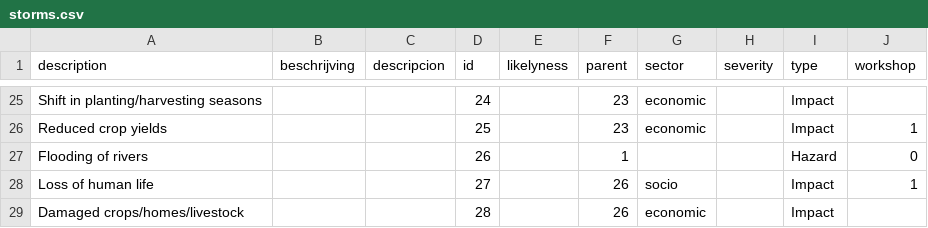
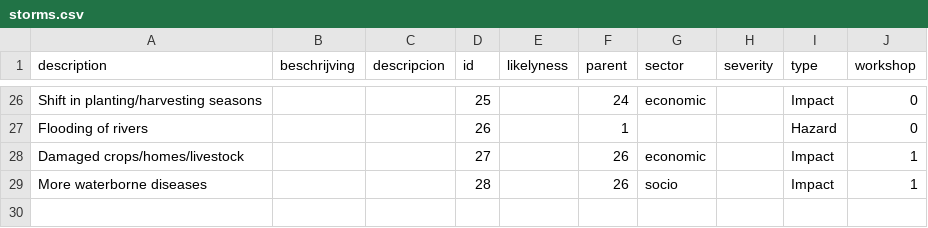
Before and after one commit to sophievanderhorst/data, a CSV file: bollentool/zimbabwe/storms.csv, drawn as a sheet; only a part is shown, gaps mark what is left out; removed rows and columns are numbered as before the commit, all else as after; the diff covers the shown part only; the diff names each change by its address in the sheet, - before the commit and + after, or states it on an @@ line.

```diff
--- a/bollentool/zimbabwe/storms.csv
+++ b/bollentool/zimbabwe/storms.csv
-D26 (id): 24
+D26 (id): 25
-F26 (parent): 23
+F26 (parent): 24
-J26 (workshop): (empty)
+J26 (workshop): 0
-row 26: Reduced crop yields |  |  | 25 |  | 23 | economic |  | Impact | 1
-row 28: Loss of human life |  |  | 27 |  | 26 | socio |  | Impact | 1
-D28 (id): 28
+D28 (id): 27
-J28 (workshop): (empty)
+J28 (workshop): 1
+row 29: More waterborne diseases |  |  | 28 |  | 26 | socio |  | Impact | 1
```
Also changed, not shown: 5 added rows, 4 removed rows and 23 edited cells elsewhere in this file.
